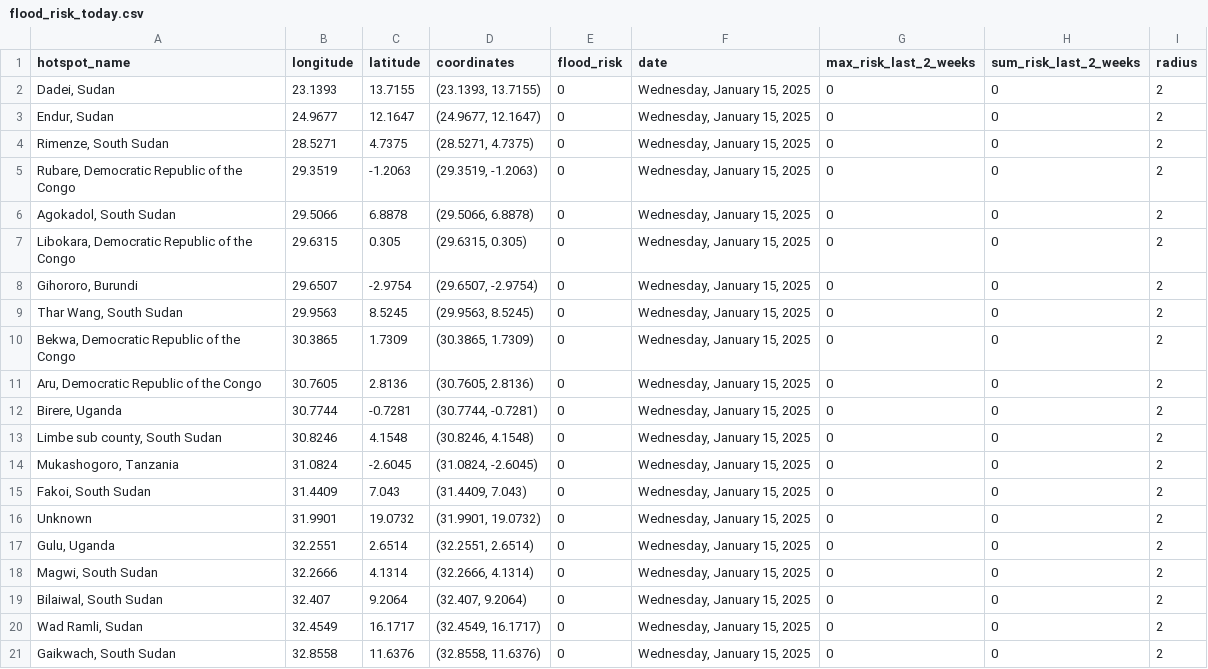
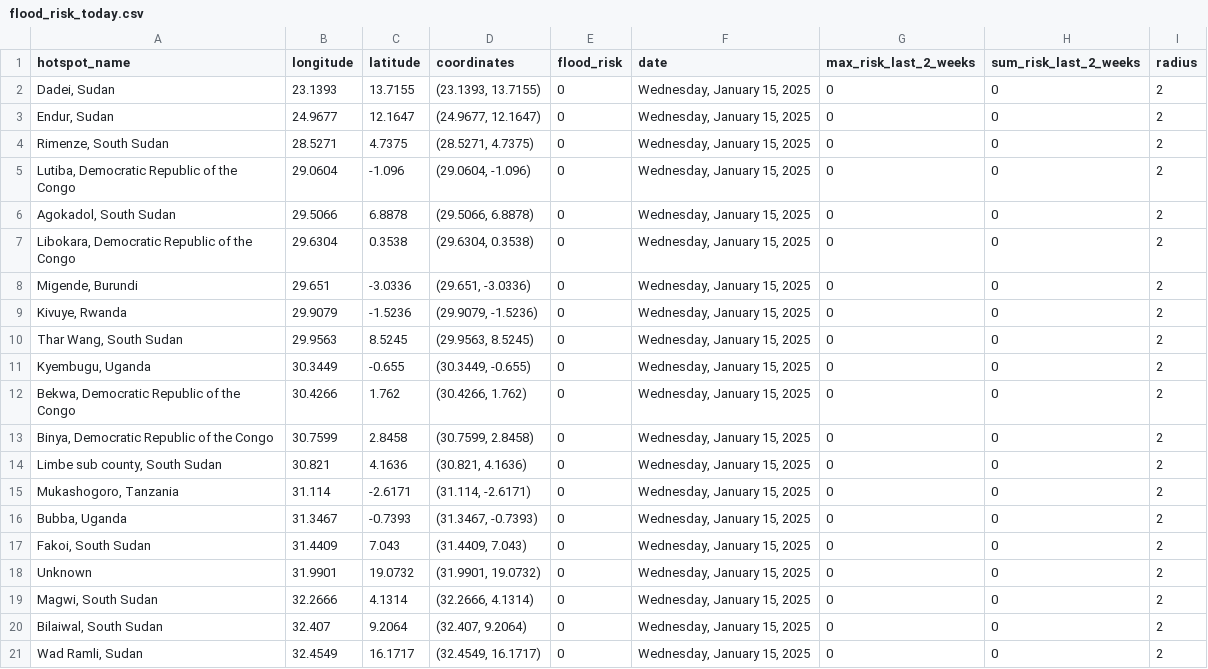
Before and after one commit to annikamcginnis/nile-basin-flood-hotspots-daily, a CSV file: flood_risk_today.csv, drawn as a sheet; only a part is shown; the shorter side is filled out with more unchanged rows; the diff covers the shown part only.

```diff
--- a/flood_risk_today.csv
+++ b/flood_risk_today.csv
@@ -4,15 +4,16 @@ hotspot_name,longitude,latitude,coordinates,flood_risk,date,max_risk_last_2_week
 "Rimenze, South Sudan",28.5271,4.7375,"(28.5271, 4.7375)",0,"Wednesday, January 15, 2025",0,0,2
-"Rubare, Democratic Republic of the Congo",29.3519,-1.2063,"(29.3519, -1.2063)",0,"Wednesday, January 15, 2025",0,0,2
+"Lutiba, Democratic Republic of the Congo",29.0604,-1.096,"(29.0604, -1.096)",0,"Wednesday, January 15, 2025",0,0,2
 "Agokadol, South Sudan",29.5066,6.8878,"(29.5066, 6.8878)",0,"Wednesday, January 15, 2025",0,0,2
-"Libokara, Democratic Republic of the Congo",29.6315,0.305,"(29.6315, 0.305)",0,"Wednesday, January 15, 2025",0,0,2
-"Gihororo, Burundi",29.6507,-2.9754,"(29.6507, -2.9754)",0,"Wednesday, January 15, 2025",0,0,2
+"Libokara, Democratic Republic of the Congo",29.6304,0.3538,"(29.6304, 0.3538)",0,"Wednesday, January 15, 2025",0,0,2
+"Migende, Burundi",29.651,-3.0336,"(29.651, -3.0336)",0,"Wednesday, January 15, 2025",0,0,2
+"Kivuye, Rwanda",29.9079,-1.5236,"(29.9079, -1.5236)",0,"Wednesday, January 15, 2025",0,0,2
 "Thar Wang, South Sudan",29.9563,8.5245,"(29.9563, 8.5245)",0,"Wednesday, January 15, 2025",0,0,2
-"Bekwa, Democratic Republic of the Congo",30.3865,1.7309,"(30.3865, 1.7309)",0,"Wednesday, January 15, 2025",0,0,2
-"Aru, Democratic Republic of the Congo",30.7605,2.8136,"(30.7605, 2.8136)",0,"Wednesday, January 15, 2025",0,0,2
-"Birere, Uganda",30.7744,-0.7281,"(30.7744, -0.7281)",0,"Wednesday, January 15, 2025",0,0,2
-"Limbe sub county, South Sudan",30.8246,4.1548,"(30.8246, 4.1548)",0,"Wednesday, January 15, 2025",0,0,2
-"Mukashogoro, Tanzania",31.0824,-2.6045,"(31.0824, -2.6045)",0,"Wednesday, January 15, 2025",0,0,2
+"Kyembugu, Uganda",30.3449,-0.655,"(30.3449, -0.655)",0,"Wednesday, January 15, 2025",0,0,2
+"Bekwa, Democratic Republic of the Congo",30.4266,1.762,"(30.4266, 1.762)",0,"Wednesday, January 15, 2025",0,0,2
+"Binya, Democratic Republic of the Congo",30.7599,2.8458,"(30.7599, 2.8458)",0,"Wednesday, January 15, 2025",0,0,2
+"Limbe sub county, South Sudan",30.821,4.1636,"(30.821, 4.1636)",0,"Wednesday, January 15, 2025",0,0,2
+"Mukashogoro, Tanzania",31.114,-2.6171,"(31.114, -2.6171)",0,"Wednesday, January 15, 2025",0,0,2
+"Bubba, Uganda",31.3467,-0.7393,"(31.3467, -0.7393)",0,"Wednesday, January 15, 2025",0,0,2
 "Fakoi, South Sudan",31.4409,7.043,"(31.4409, 7.043)",0,"Wednesday, January 15, 2025",0,0,2
 Unknown,31.9901,19.0732,"(31.9901, 19.0732)",0,"Wednesday, January 15, 2025",0,0,2
-"Gulu, Uganda",32.2551,2.6514,"(32.2551, 2.6514)",0,"Wednesday, January 15, 2025",0,0,2
 "Magwi, South Sudan",32.2666,4.1314,"(32.2666, 4.1314)",0,"Wednesday, January 15, 2025",0,0,2
```
Also changed, not shown: 3 added rows, 4 removed rows and 49 edited cells elsewhere in this file, flood_risk_last_2_weeks.csv, 1 other file.
